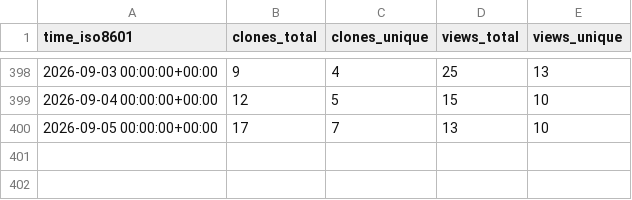
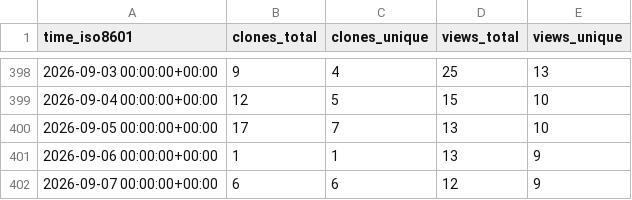
Before and after one commit to peff74/ESP32-C3_OLED, a CSV file: peff74/ESP32-C3_OLED/ghrs-data/views_clones_aggregate.csv, drawn as a sheet; only a part is shown, gaps mark what is left out; the diff names each change by its address in the sheet, - before the commit and + after, or states it on an @@ line.

```diff
--- a/peff74/ESP32-C3_OLED/ghrs-data/views_clones_aggregate.csv
+++ b/peff74/ESP32-C3_OLED/ghrs-data/views_clones_aggregate.csv
+row 401: 2026-09-06 00:00:00+00:00 | 1 | 1 | 13 | 9
+row 402: 2026-09-07 00:00:00+00:00 | 6 | 6 | 12 | 9
```
Also changed, not shown: 1 other file.
